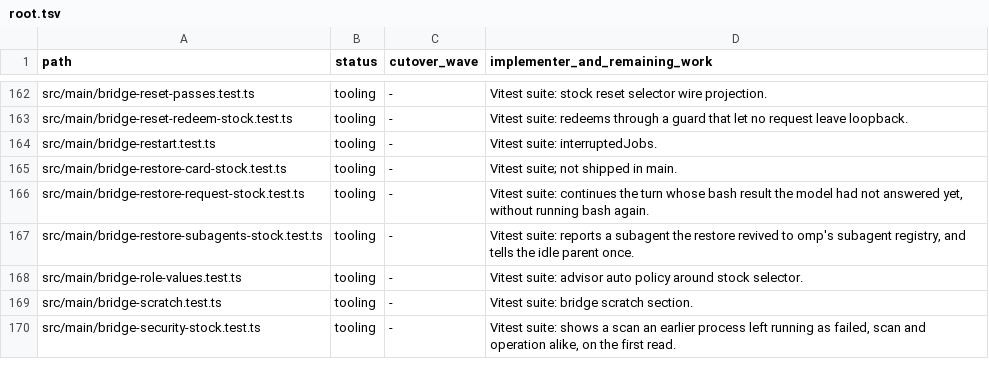
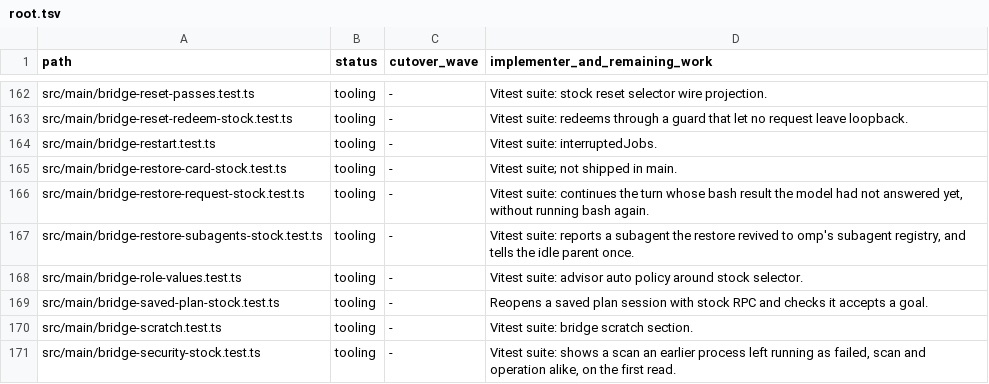
Before and after one commit to seuput-inc/ompdesk, a TSV file: docs/rust-inventory/root.tsv, drawn as a sheet; only a part is shown, gaps mark what is left out; the diff names each change by its address in the sheet, - before the commit and + after, or states it on an @@ line.

Commit message:
test: cover retired modes on the real Run sheet and saved sessions
Exercise Goal on each paired view and use the stock fixture home for restored sessions.
Owner decision against orca/mobile/src/session/native-chat/composer/commands/MobileNativeChatComposerPlanChip.tsx:1-40.

```diff
--- a/docs/rust-inventory/root.tsv
+++ b/docs/rust-inventory/root.tsv
+row 169: src/main/bridge-saved-plan-stock.test.ts | tooling | - | Reopens a saved plan session with stock RPC and checks it accepts a goal.
```
Also changed, not shown: docs/rust-inventory/services.tsv, 12 other files.
